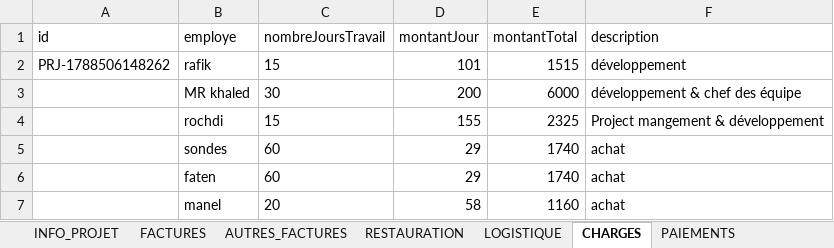
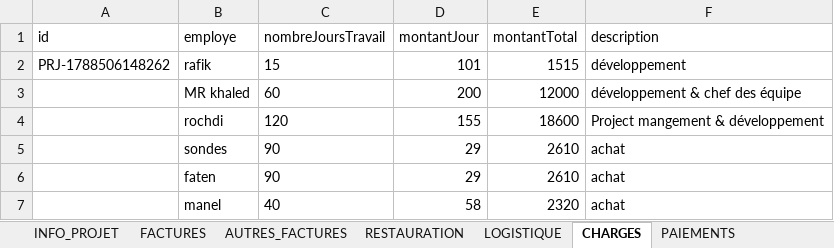
Before and after one commit to RochdiPro/projet_cost, an Excel workbook: src/assets/projets/Projet_additive_CLC_CLSB_Solution_additive_delice.xlsx, sheet CHARGES, drawn as a sheet; values as stored, in another font and other column widths than the file's, no borders; the diff names each change by its address in the sheet, - before the commit and + after, or states it on an @@ line.

```diff
--- a/src/assets/projets/Projet_additive_CLC_CLSB_Solution_additive_delice.xlsx (sheet CHARGES)
+++ b/src/assets/projets/Projet_additive_CLC_CLSB_Solution_additive_delice.xlsx (sheet CHARGES)
-C3 (nombreJoursTravail): 30
+C3 (nombreJoursTravail): 60
-E3 (montantTotal): 6000
+E3 (montantTotal): 12000
-C4 (nombreJoursTravail): 15
+C4 (nombreJoursTravail): 120
-E4 (montantTotal): 2325
+E4 (montantTotal): 18600
-C5:C6 (nombreJoursTravail): 60
+C5:C6 (nombreJoursTravail): 90
-E5:E6 (montantTotal): 1740
+E5:E6 (montantTotal): 2610
-C7 (nombreJoursTravail): 20
+C7 (nombreJoursTravail): 40
-E7 (montantTotal): 1160
+E7 (montantTotal): 2320
```
Also changed, not shown: sheet PLANIFICATION, sheet PAIEMENTS, sheet FACTURES, sheet INFO_PROJET, 1 other file.
